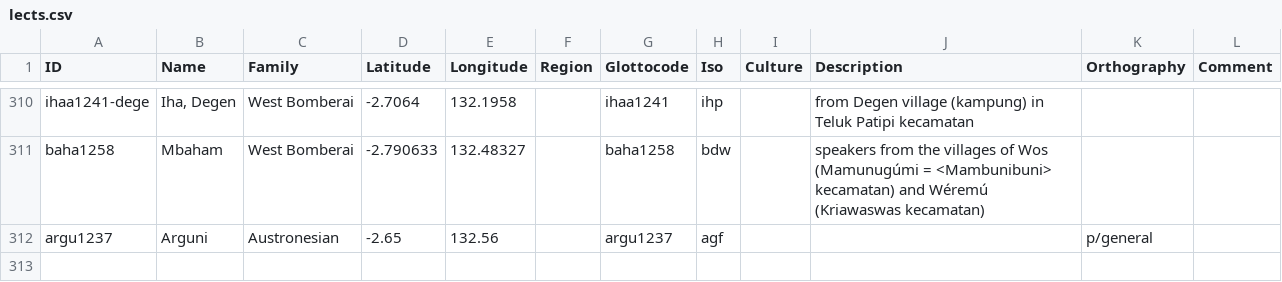
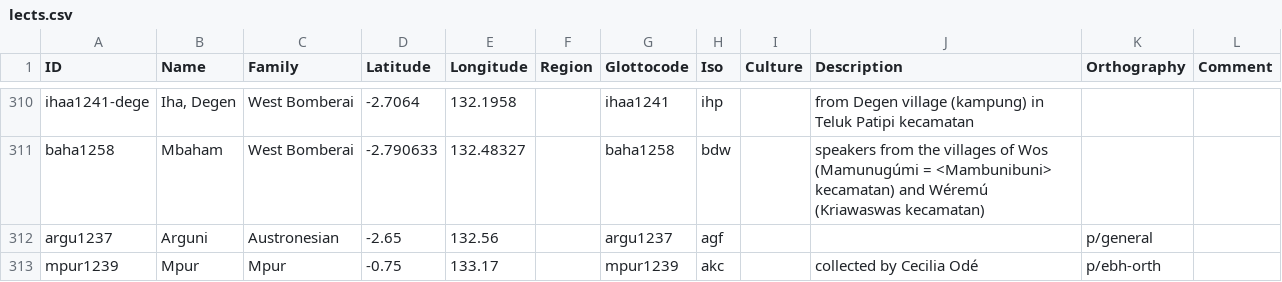
Before and after one commit to xrotwang/lexirumah-data, a CSV file: cldf/lects.csv, drawn as a sheet; only a part is shown, gaps mark what is left out.

Commit message:
add Mpur, fix some palatals

```diff
--- a/cldf/lects.csv
+++ b/cldf/lects.csv
@@ -312 +312,2 @@ baha1258,Mbaham,West Bomberai,-2.790633,132.48327,,baha1258,bdw,,speakers from t
 argu1237,Arguni,Austronesian,-2.65,132.56,,argu1237,agf,,,p/general,
+mpur1239,Mpur,Mpur,-0.75,133.17,,mpur1239,akc,,collected by Cecilia Odé,p/ebh-orth,
```
Also changed, not shown: 3 other files.
